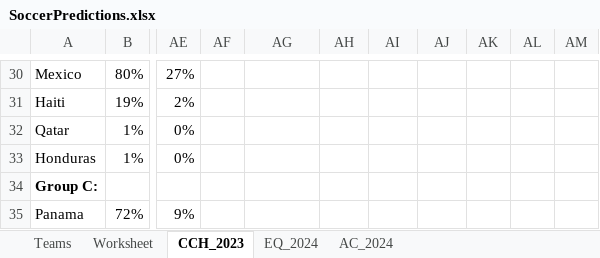
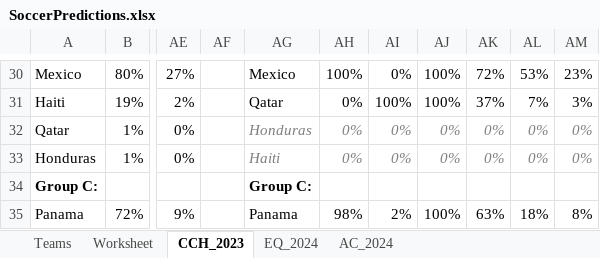
Before and after one commit to heshammourad/soccer-predictions, an Excel workbook: SoccerPredictions.xlsx, sheet CCH_2023, drawn as a sheet; only a part is shown, gaps mark what is left out; values as stored, in another font and other column widths than the file's, no borders; conditional formats not drawn; the diff covers the shown part only; the diff names each change by its address in the sheet, - before the commit and + after, or states it on an @@ line.

```diff
--- a/SoccerPredictions.xlsx (sheet CCH_2023)
+++ b/SoccerPredictions.xlsx (sheet CCH_2023)
-AG30: (empty)
+AG30: Mexico
-AH30: (empty)
+AH30: 100%
-AI30: (empty)
+AI30: 0%
-AJ30:AJ31: (empty)
+AJ30:AJ31: 100%
-AK30: (empty)
+AK30: 72%
-AL30: (empty)
+AL30: 53%
-AM30: (empty)
+AM30: 23%
-AG31: (empty)
+AG31: Qatar
-AH31:AH33: (empty)
+AH31:AH33: 0%
-AI31: (empty)
+AI31: 100%
-AK31: (empty)
+AK31: 37%
-AL31: (empty)
+AL31: 7%
-AM31: (empty)
+AM31: 3%
-AG32: (empty)
+AG32: Honduras
-AI32:AI33: (empty)
+AI32:AI33: 0%
-AJ32:AJ33: (empty)
+AJ32:AJ33: 0%
-AK32:AK33: (empty)
+AK32:AK33: 0%
-AL32:AL33: (empty)
+AL32:AL33: 0%
-AM32:AM33: (empty)
+AM32:AM33: 0%
-AG33: (empty)
+AG33: Haiti
-AG34: (empty)
+AG34: Group C:
-AG35: (empty)
+AG35: Panama
-AH35: (empty)
+AH35: 98%
-AI35: (empty)
+AI35: 2%
-AJ35: (empty)
+AJ35: 100%
-AK35: (empty)
+AK35: 63%
-AL35: (empty)
+AL35: 18%
-AM35: (empty)
+AM35: 8%
```
Also changed, not shown: 18 added rows and 87 edited cells elsewhere in this sheet, 3 other files.
